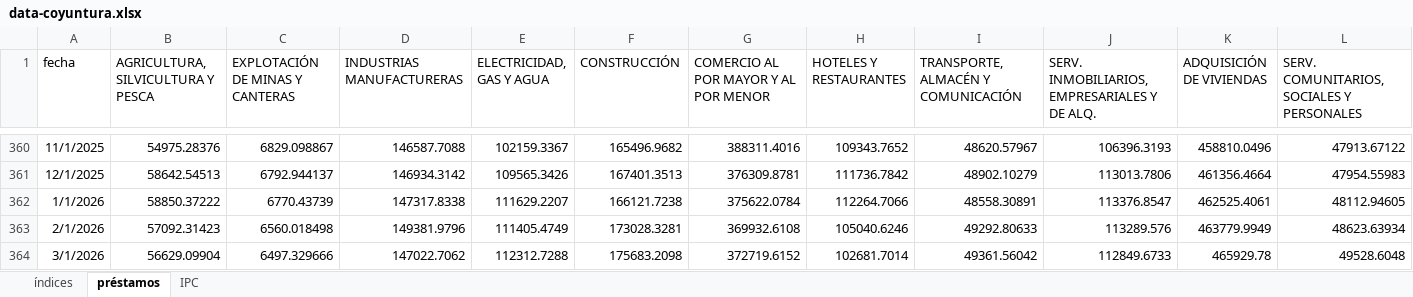
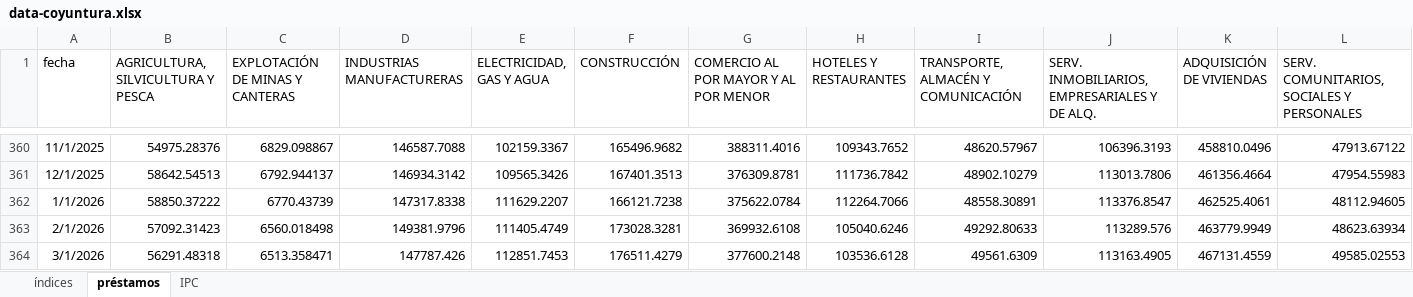
Before and after one commit to JoseBurg/monitor-coyuntura-analisis, an Excel workbook: data-coyuntura.xlsx, sheet préstamos, drawn as a sheet; only a part is shown, gaps mark what is left out; values as stored, in another font and other column widths than the file's, no borders; removed rows and columns are numbered as before the commit, all else as after; rows hold the shown columns only; the diff names each change by its address in the sheet, - before the commit and + after, or states it on an @@ line.

```diff
--- a/data-coyuntura.xlsx (sheet préstamos)
+++ b/data-coyuntura.xlsx (sheet préstamos)
-row 364: 3/1/2026 | 56629.09904 | 6497.329666 | 147022.7062 | 112312.7288 | 175683.2098 | 372719.6152 | 102681.7014 | 49361.56042 | 112849.6733 | 465929.78 | 49528.6048
+row 364: 3/1/2026 | 56291.48318 | 6513.358471 | 147787.426 | 112851.7453 | 176511.4279 | 377600.2148 | 103536.6128 | 49561.6309 | 113163.4905 | 467131.4559 | 49585.02553
```
Also changed, not shown: 1 other file.
